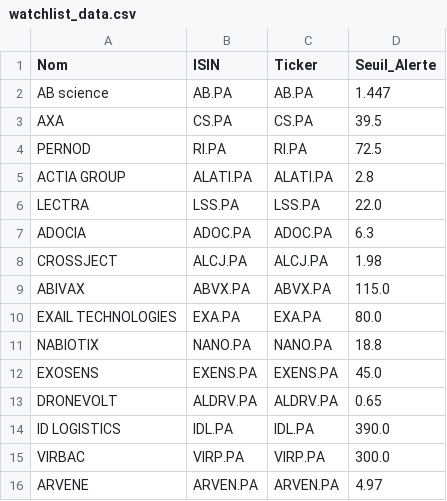
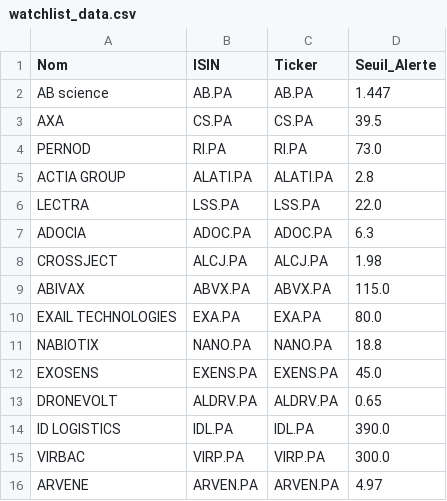
Before and after one commit to laumlt78-oss/Portefeuille, a CSV file: watchlist_data.csv, drawn as a sheet.

Commit message:
Sync watchlist_data.csv

```diff
--- a/watchlist_data.csv
+++ b/watchlist_data.csv
@@ -3,3 +3,3 @@ AB science,AB.PA,AB.PA,1.447
 AXA,CS.PA,CS.PA,39.5
-PERNOD,RI.PA,RI.PA,72.5
+PERNOD,RI.PA,RI.PA,73.0
 ACTIA GROUP,ALATI.PA,ALATI.PA,2.8
```
